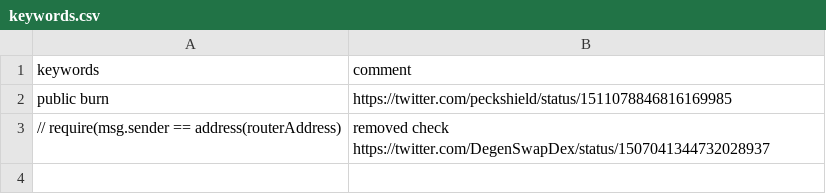
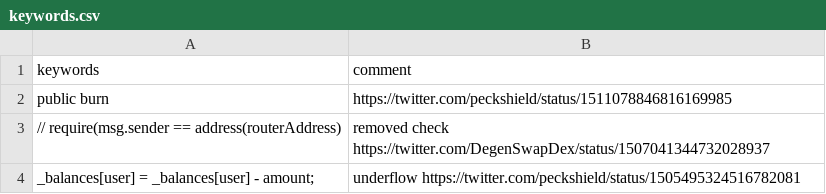
Before and after one commit to ngmisl/sollate, a CSV file: keywords.csv, drawn as a sheet; the diff names each change by its address in the sheet, - before the commit and + after, or states it on an @@ line.

Commit message:
add: _balances[user] = _balances[user] - amount;, underflow https://twitter.com/peckshield/status/1505495324516782081

```diff
--- a/keywords.csv
+++ b/keywords.csv
+row 4: _balances[user] = _balances[user] - amount; | underflow https://twitter.com/peckshield/status/1505495324516782081
```
